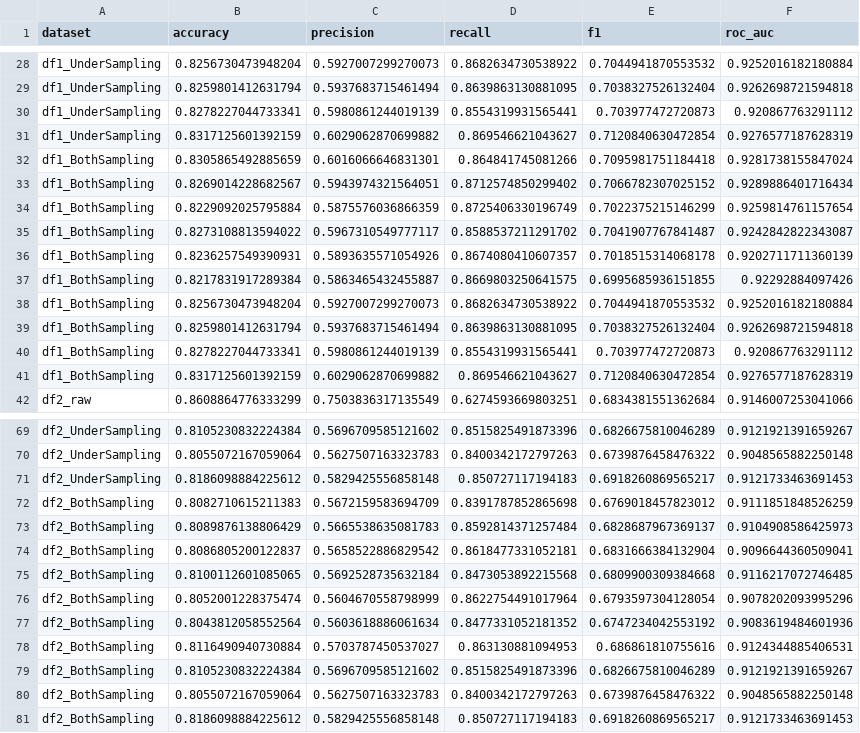
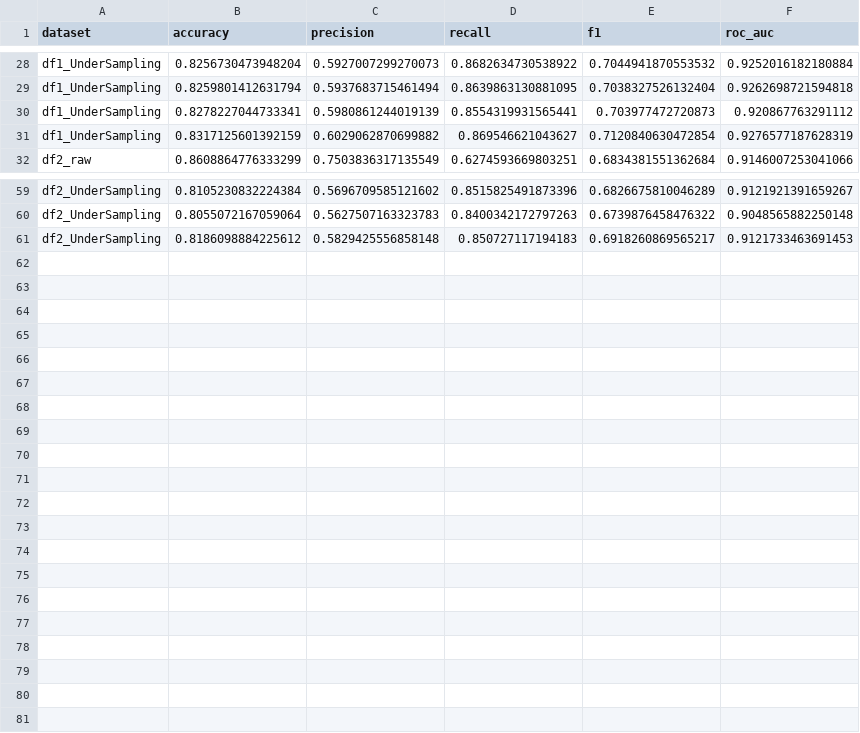
Before and after one commit to xHuGODx/TAA-Project, a CSV file: xgboost_results.csv, drawn as a sheet; only a part is shown, gaps mark what is left out.

```diff
--- a/xgboost_results.csv
+++ b/xgboost_results.csv
@@ -31,12 +31,2 @@ df1_UnderSampling,0.8278227044733341,0.5980861244019139,0.8554319931565441,0.703
 df1_UnderSampling,0.8317125601392159,0.6029062870699882,0.869546621043627,0.7120840630472854,0.9276577187628319
-df1_BothSampling,0.8305865492885659,0.6016066646831301,0.864841745081266,0.7095981751184418,0.9281738155847024
-df1_BothSampling,0.8269014228682567,0.5943974321564051,0.8712574850299402,0.7066782307025152,0.9289886401716434
-df1_BothSampling,0.8229092025795884,0.5875576036866359,0.8725406330196749,0.7022375215146299,0.9259814761157654
-df1_BothSampling,0.8273108813594022,0.5967310549777117,0.8588537211291702,0.7041907767841487,0.9242842822343087
-df1_BothSampling,0.8236257549390931,0.5893635571054926,0.8674080410607357,0.7018515314068178,0.9202711711360139
-df1_BothSampling,0.8217831917289384,0.5863465432455887,0.8669803250641575,0.6995685936151855,0.92292884097426
-df1_BothSampling,0.8256730473948204,0.5927007299270073,0.8682634730538922,0.7044941870553532,0.9252016182180884
-df1_BothSampling,0.8259801412631794,0.5937683715461494,0.8639863130881095,0.7038327526132404,0.9262698721594818
-df1_BothSampling,0.8278227044733341,0.5980861244019139,0.8554319931565441,0.703977472720873,0.920867763291112
-df1_BothSampling,0.8317125601392159,0.6029062870699882,0.869546621043627,0.7120840630472854,0.9276577187628319
 df2_raw,0.8608864776333299,0.7503836317135549,0.6274593669803251,0.6834381551362684,0.9146007253041066
@@ -71,11 +61 @@ df2_UnderSampling,0.8055072167059064,0.5627507163323783,0.8400342172797263,0.673
 df2_UnderSampling,0.8186098884225612,0.5829425556858148,0.850727117194183,0.6918260869565217,0.9121733463691453
-df2_BothSampling,0.8082710615211383,0.5672159583694709,0.8391787852865698,0.6769018457823012,0.9111851848526259
-df2_BothSampling,0.8089876138806429,0.5665538635081783,0.8592814371257484,0.6828687967369137,0.9104908586425973
-df2_BothSampling,0.8086805200122837,0.5658522886829542,0.8618477331052181,0.6831666384132904,0.9096644360509041
-df2_BothSampling,0.8100112601085065,0.5692528735632184,0.8473053892215568,0.6809900309384668,0.9116217072746485
-df2_BothSampling,0.8052001228375474,0.5604670558798999,0.8622754491017964,0.6793597304128054,0.9078202093995296
-df2_BothSampling,0.8043812058552564,0.5603618886061634,0.8477331052181352,0.6747234042553192,0.9083619484601936
-df2_BothSampling,0.8116490940730884,0.5703787450537027,0.863130881094953,0.686861810755616,0.9124344885406531
-df2_BothSampling,0.8105230832224384,0.5696709585121602,0.8515825491873396,0.6826675810046289,0.9121921391659267
-df2_BothSampling,0.8055072167059064,0.5627507163323783,0.8400342172797263,0.6739876458476322,0.9048565882250148
-df2_BothSampling,0.8186098884225612,0.5829425556858148,0.850727117194183,0.6918260869565217,0.9121733463691453
```
Also changed, not shown: logistic_results.csv, random_forest_results.csv, 1 other file.
